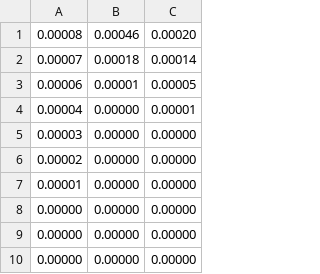
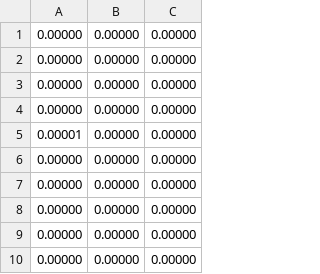
Before and after one commit to xunilrj/sandbox, a CSV file: sources/course-edx-datamining/probs_test.csv, drawn as a sheet; only a part is shown.

```diff
--- a/sources/course-edx-datamining/probs_test.csv
+++ b/sources/course-edx-datamining/probs_test.csv
@@ -1,8 +1,8 @@
-0.00008,0.00046,0.00020
-0.00007,0.00018,0.00014
-0.00006,0.00001,0.00005
-0.00004,0.00000,0.00001
-0.00003,0.00000,0.00000
-0.00002,0.00000,0.00000
+0.00000,0.00000,0.00000
+0.00000,0.00000,0.00000
+0.00000,0.00000,0.00000
+0.00000,0.00000,0.00000
 0.00001,0.00000,0.00000
+0.00000,0.00000,0.00000
+0.00000,0.00000,0.00000
 0.00000,0.00000,0.00000
```
Also changed, not shown: 1 other file.
